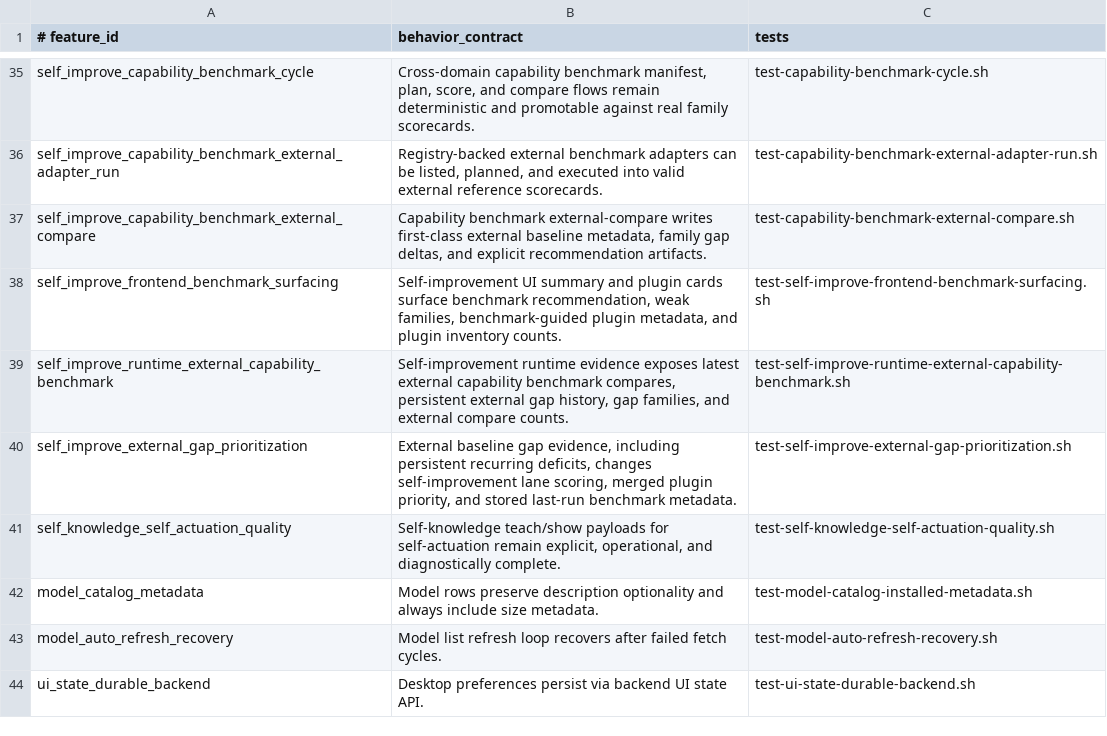
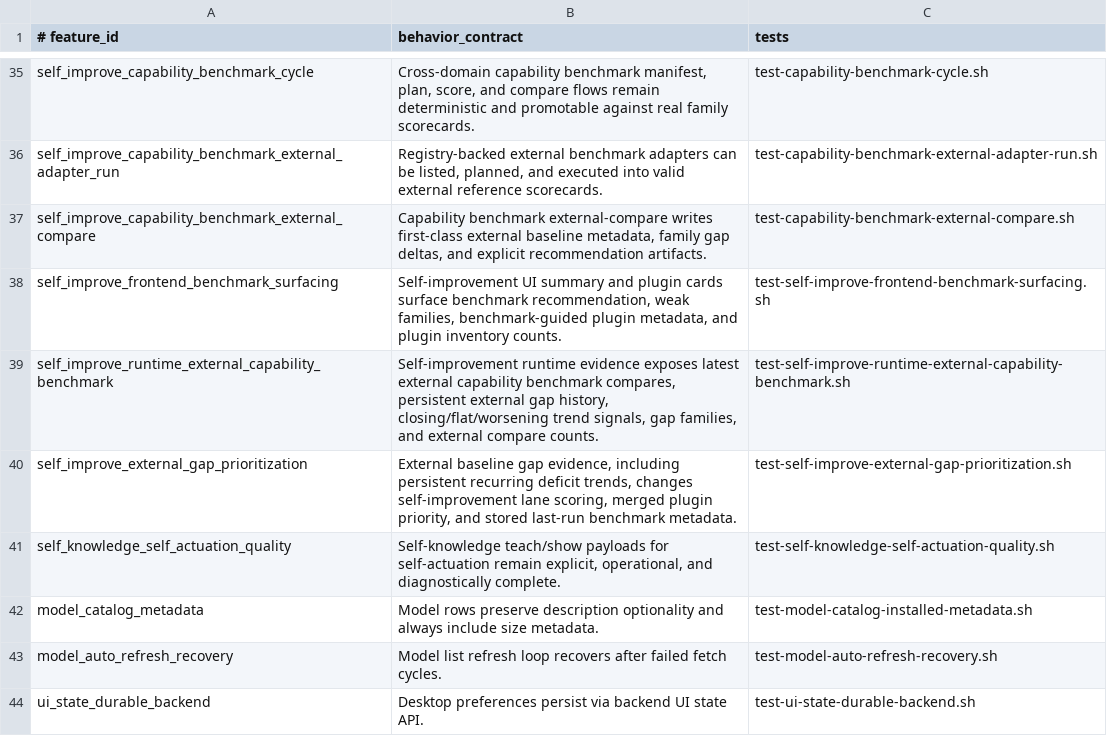
Before and after one commit to andersaamodt/artificer, a TSV file: tools/release/feature-coverage-matrix.tsv, drawn as a sheet; only a part is shown, gaps mark what is left out.

Commit message:
Track external benchmark gap trends in self-improvement

```diff
--- a/tools/release/feature-coverage-matrix.tsv
+++ b/tools/release/feature-coverage-matrix.tsv
@@ -38,4 +38,4 @@ self_improve_capability_benchmark_external_compare	Capability benchmark external
 self_improve_frontend_benchmark_surfacing	Self-improvement UI summary and plugin cards surface benchmark recommendation, weak families, benchmark-guided plugin metadata, and plugin inventory counts.	test-self-improve-frontend-benchmark-surfacing.sh
-self_improve_runtime_external_capability_benchmark	Self-improvement runtime evidence exposes latest external capability benchmark compares, persistent external gap history, gap families, and external compare counts.	test-self-improve-runtime-external-capability-benchmark.sh
-self_improve_external_gap_prioritization	External baseline gap evidence, including persistent recurring deficits, changes self-improvement lane scoring, merged plugin priority, and stored last-run benchmark metadata.	test-self-improve-external-gap-prioritization.sh
+self_improve_runtime_external_capability_benchmark	Self-improvement runtime evidence exposes latest external capability benchmark compares, persistent external gap history, closing/flat/worsening trend signals, gap families, and external compare counts.	test-self-improve-runtime-external-capability-benchmark.sh
+self_improve_external_gap_prioritization	External baseline gap evidence, including persistent recurring deficit trends, changes self-improvement lane scoring, merged plugin priority, and stored last-run benchmark metadata.	test-self-improve-external-gap-prioritization.sh
 self_knowledge_self_actuation_quality	Self-knowledge teach/show payloads for self-actuation remain explicit, operational, and diagnostically complete.	test-self-knowledge-self-actuation-quality.sh
```
Also changed, not shown: 4 other files.
